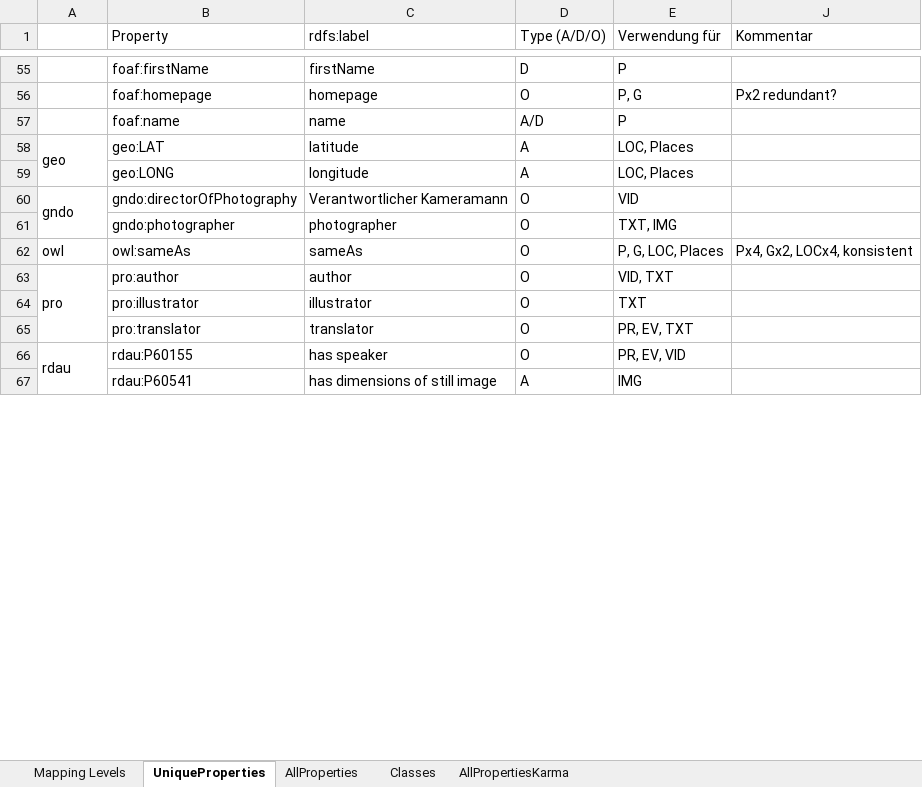
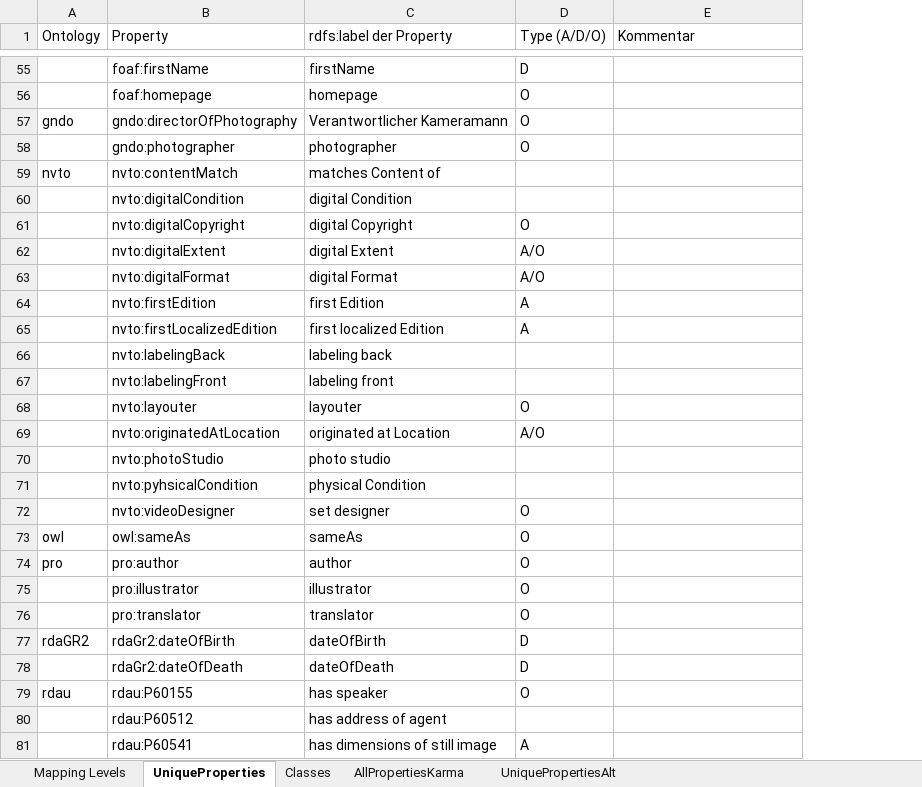
Before and after one commit to mawittbe/NVT_Data-Model, an Excel workbook: Mapping/Mapping_Metadatentabelle.xlsx, sheet UniqueProperties, drawn as a sheet; only a part is shown, gaps mark what is left out; values as stored, in another font and other column widths than the file's, no cell formats; removed rows and columns are numbered as before the commit, all else as after; the diff covers the shown part only; the diff names each change by its address in the sheet, - before the commit and + after, or states it on an @@ line.

Commit message:
Update Tabelle, erste Version nvto
  - Tabelle: eclap:adaptor -> eclap:adaptator (label ist adaptor)
             edm:occuredAt -> edm:occurredAt (label ist occured)
             P61014: has related resource of place geändert zu has related place of resource

  - Erste Version nvto_05042019.ttl

```diff
--- a/Mapping/Mapping_Metadatentabelle.xlsx (sheet UniqueProperties)
+++ b/Mapping/Mapping_Metadatentabelle.xlsx (sheet UniqueProperties)
-sheet tab: AllProperties
+sheet tab: UniquePropertiesAlt
-column E (Verwendung für), rows 55-56: P | P, G; rows 60-67: VID | TXT, IMG | P, G, LOC, Places | VID, TXT | TXT | PR, EV, TXT | PR, EV, VID | IMG
-A1: (empty)
+A1: Ontology
-C1: rdfs:label
+C1: rdfs:label der Property
-E56 (Kommentar): Px2 redundant?
+E56 (Kommentar): (empty)
-row 57:  | foaf:name | name | A/D | P
-row 58: geo | geo:LAT | latitude | A | LOC, Places
-row 59:  | geo:LONG | longitude | A | LOC, Places
-A60:A61 merged
+row 59: nvto | nvto:contentMatch | matches Content of
+row 60:  | nvto:digitalCondition | digital Condition
+row 61:  | nvto:digitalCopyright | digital Copyright | O
+row 62:  | nvto:digitalExtent | digital Extent | A/O
+row 63:  | nvto:digitalFormat | digital Format | A/O
+row 64:  | nvto:firstEdition | first Edition | A
+row 65:  | nvto:firstLocalizedEdition | first localized Edition | A
+row 66:  | nvto:labelingBack | labeling back
+row 67:  | nvto:labelingFront | labeling front
+row 68:  | nvto:layouter | layouter | O
+row 69:  | nvto:originatedAtLocation | originated at Location | A/O
+row 70:  | nvto:photoStudio | photo studio
+row 71:  | nvto:pyhsicalCondition | physical Condition
+row 72:  | nvto:videoDesigner | set designer | O
-E73 (Kommentar): Px4, Gx2, LOCx4, konsistent
+E73 (Kommentar): (empty)
-A63:A65 merged
+row 77: rdaGR2 | rdaGr2:dateOfBirth | dateOfBirth | D
+row 78:  | rdaGr2:dateOfDeath | dateOfDeath | D
-A66:A67 merged
+row 80:  | rdau:P60512 | has address of agent
```
Also changed, not shown: 9 added rows, 4 removed rows, 27 edited cells and merged cells elsewhere in this sheet, sheet Classes, sheet Mapping Levels, cell formats, hidden cells, 1 other file.
